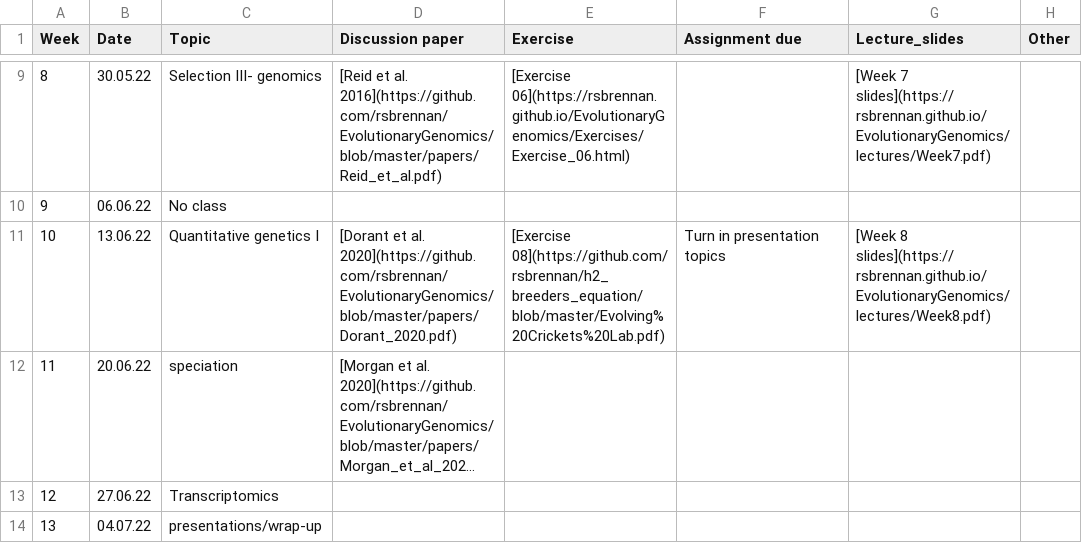
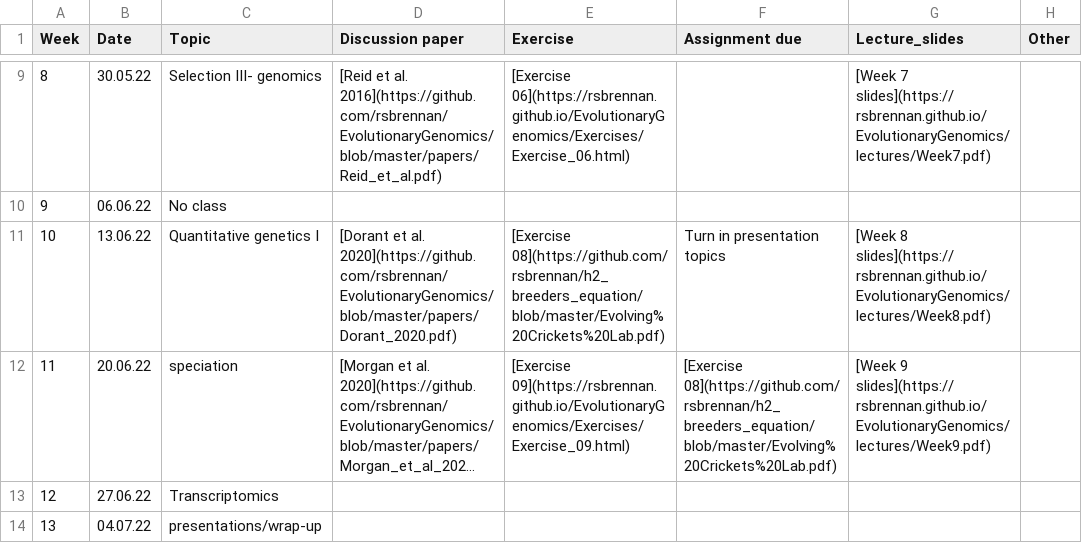
Before and after one commit to rsbrennan/EvolutionaryGenomics, a CSV file: schedule.csv, drawn as a sheet; only a part is shown, gaps mark what is left out; long unchanged cells end in …; the diff names each change by its address in the sheet, - before the commit and + after, or states it on an @@ line.

Commit message:
lecture

```diff
--- a/schedule.csv
+++ b/schedule.csv
-E12 (Exercise): (empty)
+E12 (Exercise): [Exercise 09](https://rsbrennan.github.io/EvolutionaryGenomics/Exercises/Exercise_09.html)
-F12 (Assignment due): (empty)
+F12 (Assignment due): [Exercise 08](https://github.com/rsbrennan/h2_breeders_equation/blob/master/Evolving%20Crickets%20Lab.pdf)
-G12 (Lecture_slides): (empty)
+G12 (Lecture_slides): [Week 9 slides](https://rsbrennan.github.io/EvolutionaryGenomics/lectures/Week9.pdf)
```
Also changed, not shown: 2 other files.
